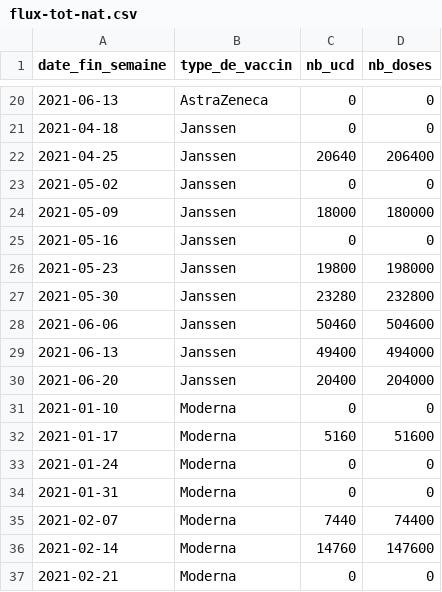
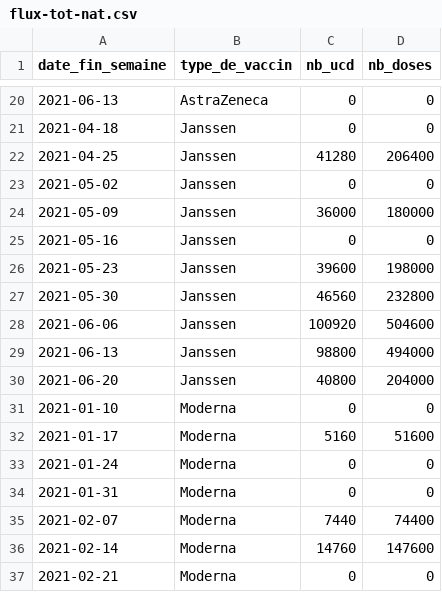
Before and after one commit to rozierguillaume/vaccintracker, a CSV file: data/input/flux-tot-nat.csv, drawn as a sheet; only a part is shown, gaps mark what is left out.

```diff
--- a/data/input/flux-tot-nat.csv
+++ b/data/input/flux-tot-nat.csv
@@ -21,11 +21,11 @@
 "2021-04-18","Janssen",0,0
-"2021-04-25","Janssen",20640,206400
+"2021-04-25","Janssen",41280,206400
 "2021-05-02","Janssen",0,0
-"2021-05-09","Janssen",18000,180000
+"2021-05-09","Janssen",36000,180000
 "2021-05-16","Janssen",0,0
-"2021-05-23","Janssen",19800,198000
-"2021-05-30","Janssen",23280,232800
-"2021-06-06","Janssen",50460,504600
-"2021-06-13","Janssen",49400,494000
-"2021-06-20","Janssen",20400,204000
+"2021-05-23","Janssen",39600,198000
+"2021-05-30","Janssen",46560,232800
+"2021-06-06","Janssen",100920,504600
+"2021-06-13","Janssen",98800,494000
+"2021-06-20","Janssen",40800,204000
 "2021-01-10","Moderna",0,0
```
Also changed, not shown: 1 other file.
